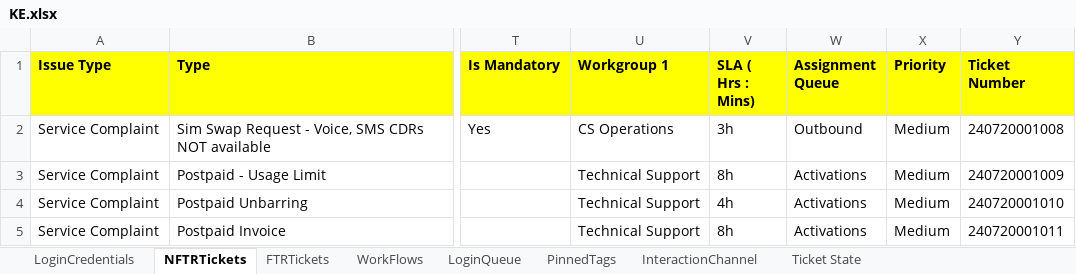
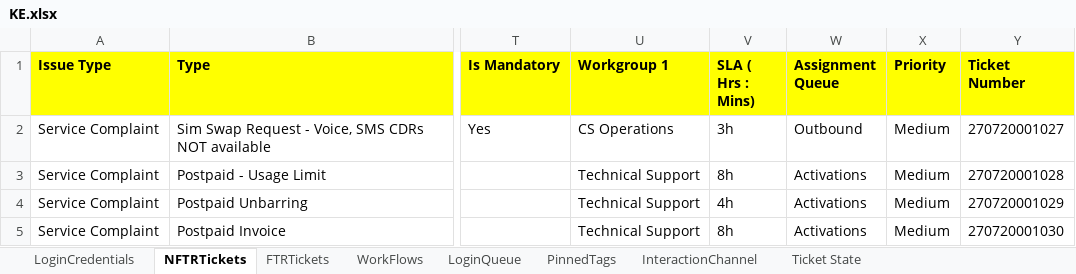
Before and after one commit to michaeadi/cs-portal-automation_selenium, an Excel workbook: Excels/KE.xlsx, sheet NFTRTickets, drawn as a sheet; only a part is shown, gaps mark what is left out; values as stored, in another font and other column widths than the file's, no borders; the diff names each change by its address in the sheet, - before the commit and + after, or states it on an @@ line.

```diff
--- a/Excels/KE.xlsx (sheet NFTRTickets)
+++ b/Excels/KE.xlsx (sheet NFTRTickets)
-Y2 (Ticket Number): 240720001008
+Y2 (Ticket Number): 270720001027
-Y3 (Ticket Number): 240720001009
+Y3 (Ticket Number): 270720001028
-Y4 (Ticket Number): 240720001010
+Y4 (Ticket Number): 270720001029
-Y5 (Ticket Number): 240720001011
+Y5 (Ticket Number): 270720001030
```
Also changed, not shown: 8 other files.
